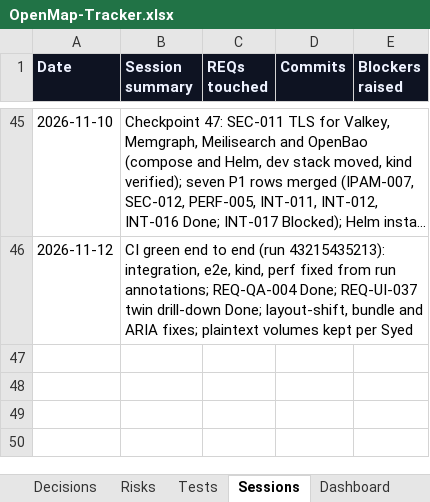
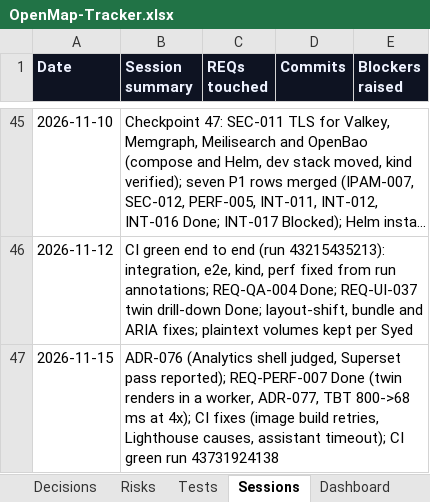
Before and after one commit to zakir80ac/OpenMap, an Excel workbook: tracker/OpenMap-Tracker.xlsx, sheet Sessions, drawn as a sheet; only a part is shown, gaps mark what is left out; long unchanged cells end in …; values as stored, in another font and other column widths than the file's, no borders; the diff names each change by its address in the sheet, - before the commit and + after, or states it on an @@ line.

```diff
--- a/tracker/OpenMap-Tracker.xlsx (sheet Sessions)
+++ b/tracker/OpenMap-Tracker.xlsx (sheet Sessions)
+row 47: 2026-11-15 | ADR-076 (Analytics shell judged, Superset pass reported); REQ-PERF-007 Done (twin renders in a worker, ADR-077, TBT 800->68 ms at 4x); CI fixes (image build retries, Lighthouse causes, assistant timeout); CI green run 43731924138
```
Also changed, not shown: sheet Dashboard, sheet Workstreams, sheet Requirements, 2 other files.
